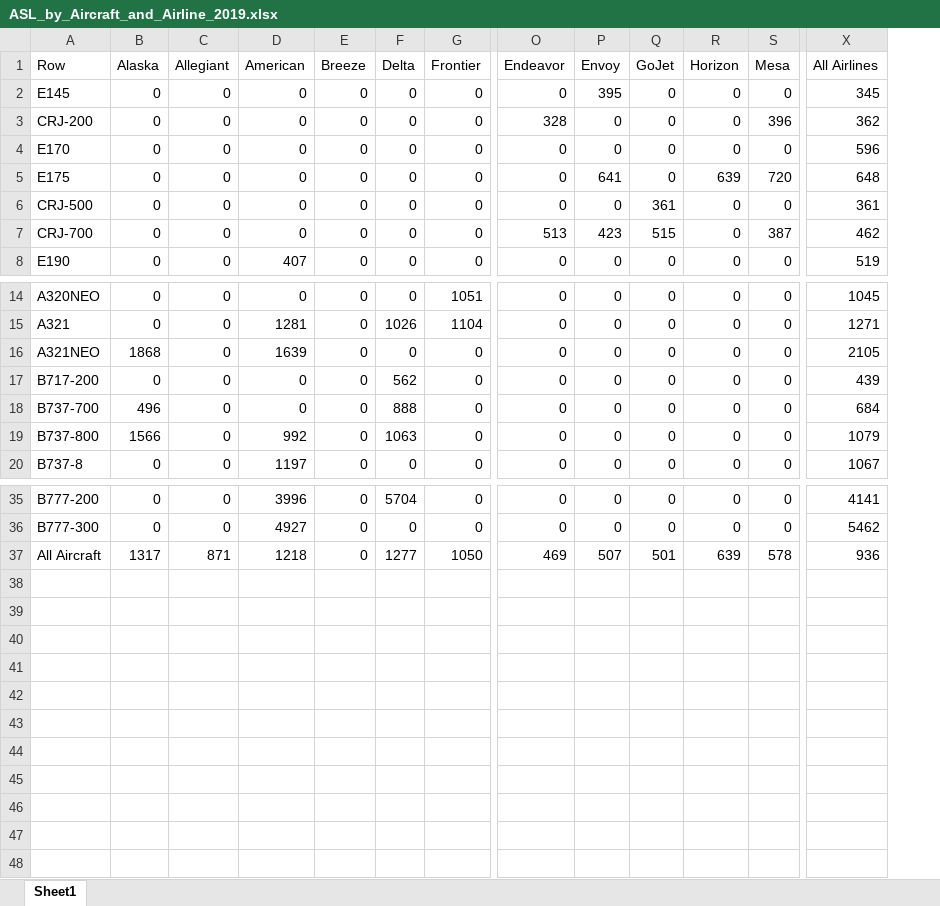
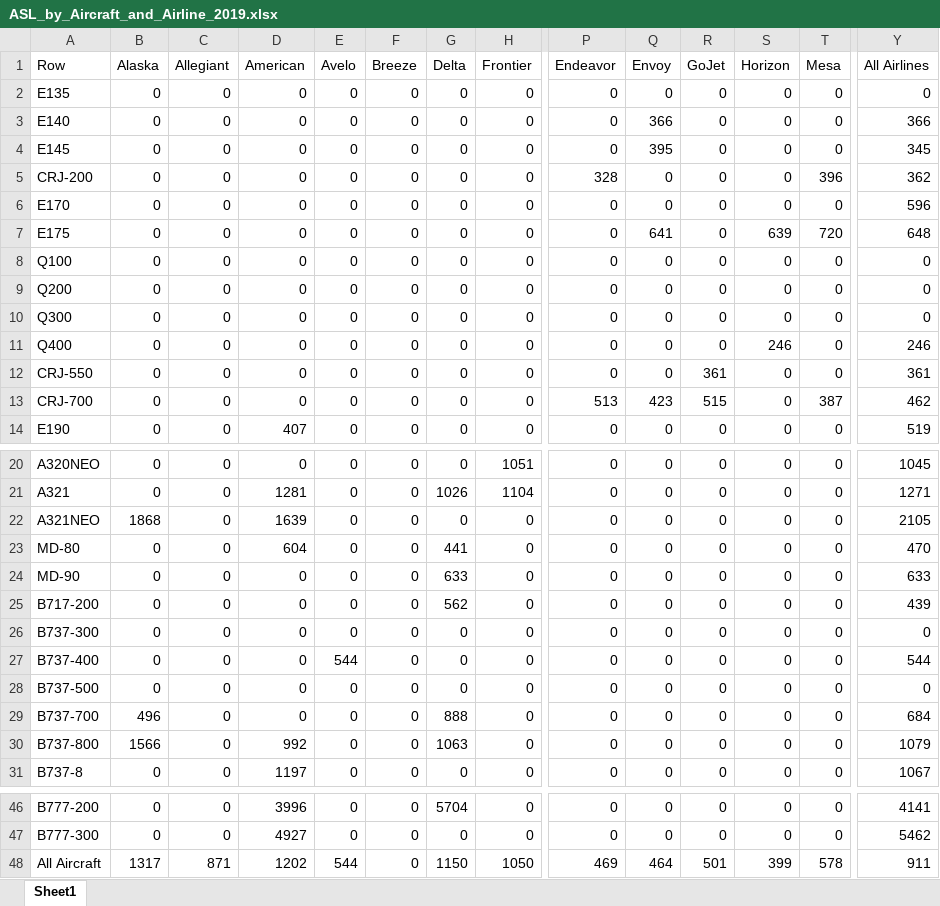
Before and after one commit to andyeske/Airline-Data-Analysis-Tools, an Excel workbook: Output Data Tables/APAT Outputs/Utilization Metrics Tables/2019/ASL_by_Aircraft_and_Airline_2019.xlsx, sheet Sheet1, drawn as a sheet; only a part is shown, gaps mark what is left out; values as stored, in another font and other column widths than the file's, no borders; addresses are those after the commit; rows hold the shown columns only; the diff names each change by its address in the sheet, - before the commit and + after, or states it on an @@ line.

```diff
--- a/Output Data Tables/APAT Outputs/Utilization Metrics Tables/2019/ASL_by_Aircraft_and_Airline_2019.xlsx (sheet Sheet1)
+++ b/Output Data Tables/APAT Outputs/Utilization Metrics Tables/2019/ASL_by_Aircraft_and_Airline_2019.xlsx (sheet Sheet1)
+column E (Avelo), rows 4-7: all 0; rows 12-14: all 0; rows 20-22: all 0; row 25: 0; rows 29-31: all 0; rows 46-48: 0 | 0 | 544
+row 2: E135 | 0 | 0 | 0 | 0 | 0 | 0 | 0 | 0 | 0 | 0 | 0 | 0 | 0
+row 3: E140 | 0 | 0 | 0 | 0 | 0 | 0 | 0 | 0 | 366 | 0 | 0 | 0 | 366
+row 8: Q100 | 0 | 0 | 0 | 0 | 0 | 0 | 0 | 0 | 0 | 0 | 0 | 0 | 0
+row 9: Q200 | 0 | 0 | 0 | 0 | 0 | 0 | 0 | 0 | 0 | 0 | 0 | 0 | 0
+row 10: Q300 | 0 | 0 | 0 | 0 | 0 | 0 | 0 | 0 | 0 | 0 | 0 | 0 | 0
+row 11: Q400 | 0 | 0 | 0 | 0 | 0 | 0 | 0 | 0 | 0 | 0 | 246 | 0 | 246
-A12 (Row): CRJ-500
+A12 (Row): CRJ-550
+row 23: MD-80 | 0 | 0 | 604 | 0 | 0 | 441 | 0 | 0 | 0 | 0 | 0 | 0 | 470
+row 24: MD-90 | 0 | 0 | 0 | 0 | 0 | 633 | 0 | 0 | 0 | 0 | 0 | 0 | 633
+row 26: B737-300 | 0 | 0 | 0 | 0 | 0 | 0 | 0 | 0 | 0 | 0 | 0 | 0 | 0
+row 27: B737-400 | 0 | 0 | 0 | 544 | 0 | 0 | 0 | 0 | 0 | 0 | 0 | 0 | 544
+row 28: B737-500 | 0 | 0 | 0 | 0 | 0 | 0 | 0 | 0 | 0 | 0 | 0 | 0 | 0
-D48 (American): 1218
+D48 (American): 1202
-G48 (Delta): 1277
+G48 (Delta): 1150
-Q48 (Envoy): 507
+Q48 (Envoy): 464
-S48 (Horizon): 639
+S48 (Horizon): 399
-Y48 (All Airlines): 936
+Y48 (All Airlines): 911
```
Also changed, not shown: Output Data Tables/APAT Outputs/Utilization Metrics Tables/2019/ASMs_per_Day_by_Aircraft_and_Airline_2019.xlsx, Output Data Tables/APAT Outputs/Utilization Metrics Tables/2019/Block_Hours_per_Day_by_Aircraft_and_Airline_2019.xlsx, 3 other files.
